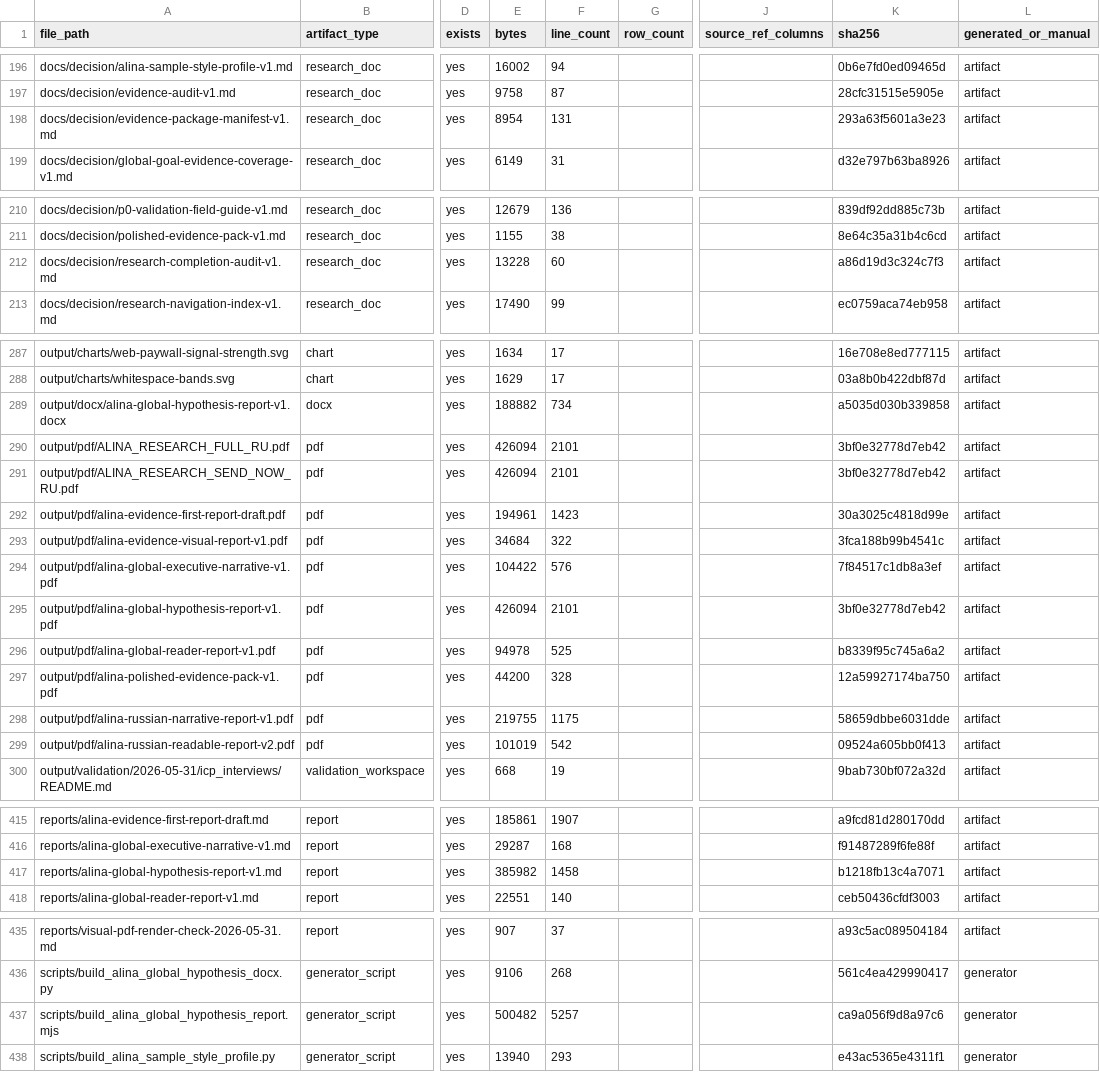
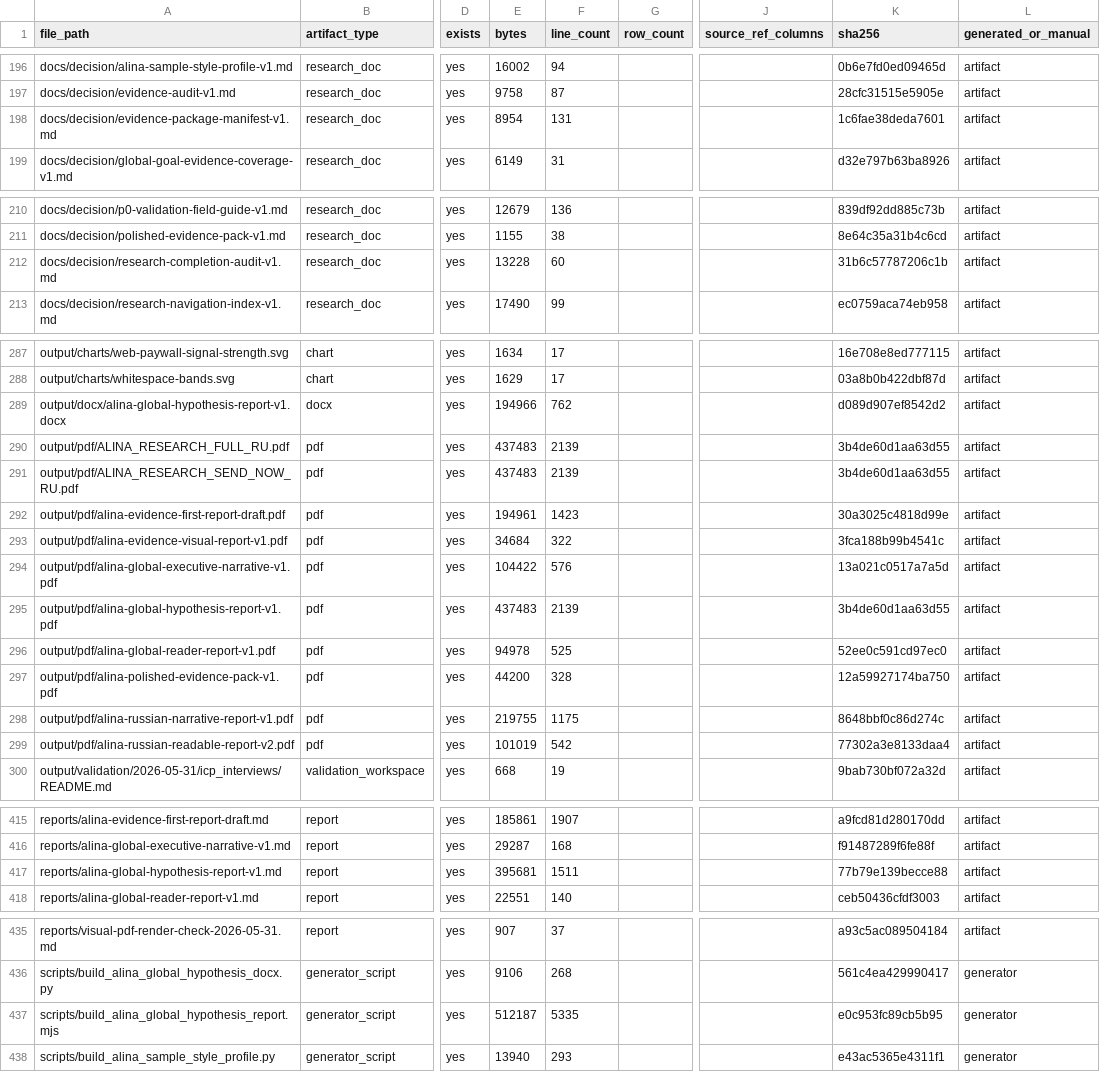
Before and after one commit to kirbudilov01/alina-research, a CSV file: data_processed/evidence_artifact_manifest.csv, drawn as a sheet; only a part is shown, gaps mark what is left out; the diff names each change by its address in the sheet, - before the commit and + after, or states it on an @@ line.

Commit message:
Add AURA implementation decision tables

```diff
--- a/data_processed/evidence_artifact_manifest.csv
+++ b/data_processed/evidence_artifact_manifest.csv
-K198 (sha256): 293a63f5601a3e23
+K198 (sha256): 1c6fae38deda7601
-K212 (sha256): a86d19d3c324c7f3
+K212 (sha256): 31b6c57787206c1b
-E289 (bytes): 188882
+E289 (bytes): 194966
-F289 (line_count): 734
+F289 (line_count): 762
-K289 (sha256): a5035d030b339858
+K289 (sha256): d089d907ef8542d2
-E290:E291 (bytes): 426094
+E290:E291 (bytes): 437483
-F290:F291 (line_count): 2101
+F290:F291 (line_count): 2139
-K290:K291 (sha256): 3bf0e32778d7eb42
+K290:K291 (sha256): 3b4de60d1aa63d55
-K294 (sha256): 7f84517c1db8a3ef
+K294 (sha256): 13a021c0517a7a5d
-E295 (bytes): 426094
+E295 (bytes): 437483
-F295 (line_count): 2101
+F295 (line_count): 2139
-K295 (sha256): 3bf0e32778d7eb42
+K295 (sha256): 3b4de60d1aa63d55
-K296 (sha256): b8339f95c745a6a2
+K296 (sha256): 52ee0c591cd97ec0
-K298 (sha256): 58659dbbe6031dde
+K298 (sha256): 8648bbf0c86d274c
-K299 (sha256): 09524a605bb0f413
+K299 (sha256): 77302a3e8133daa4
-E417 (bytes): 385982
+E417 (bytes): 395681
-F417 (line_count): 1458
+F417 (line_count): 1511
-K417 (sha256): b1218fb13c4a7071
+K417 (sha256): 77b79e139becce88
-E437 (bytes): 500482
+E437 (bytes): 512187
-F437 (line_count): 5257
+F437 (line_count): 5335
-K437 (sha256): ca9a056f9d8a97c6
+K437 (sha256): e0c953fc89cb5b95
```
Also changed, not shown: 12 other files.
